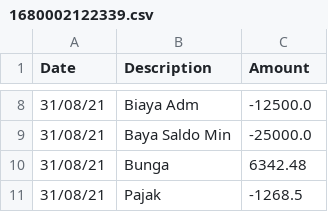
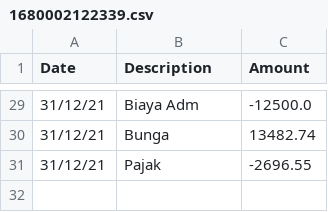
Before and after one commit to fendy3d/convert-mandiri-bank-statements-for-xero, a CSV file: 1680002122339.csv, drawn as a sheet; only a part is shown, gaps mark what is left out; the diff covers the shown part only.

```diff
--- a/1680002122339.csv
+++ b/1680002122339.csv
@@ -8,4 +29,3 @@ Date,Description,Amount
-31/08/21,Biaya Adm,-12500.0
-31/08/21,Baya Saldo Min,-25000.0
-31/08/21,Bunga,6342.48
-31/08/21,Pajak,-1268.5
+31/12/21,Biaya Adm,-12500.0
+31/12/21,Bunga,13482.74
+31/12/21,Pajak,-2696.55
```
Also changed, not shown: 25 added rows, 4 removed rows and 3 edited cells elsewhere in this file, 1680021223381.csv, 5 other files.
